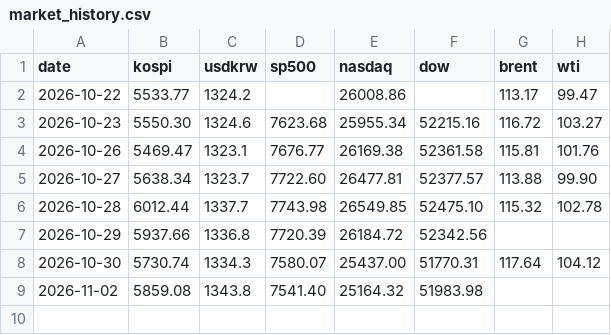
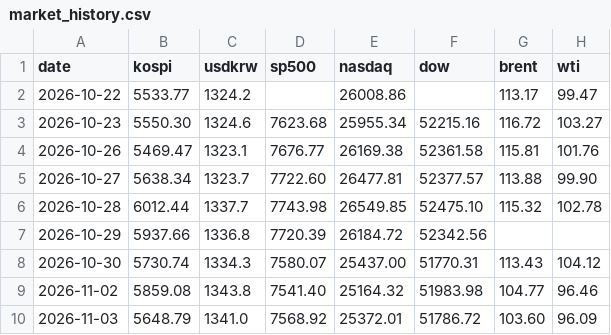
Before and after one commit to JunKimKR/family-morning-paper, a CSV file: _data/market_history.csv, drawn as a sheet.

```diff
--- a/_data/market_history.csv
+++ b/_data/market_history.csv
@@ -7,3 +7,4 @@ date,kospi,usdkrw,sp500,nasdaq,dow,brent,wti
 2026-10-29,5937.66,1336.8,7720.39,26184.72,52342.56,,
-2026-10-30,5730.74,1334.3,7580.07,25437.00,51770.31,117.64,104.12
-2026-11-02,5859.08,1343.8,7541.40,25164.32,51983.98,,
+2026-10-30,5730.74,1334.3,7580.07,25437.00,51770.31,113.43,104.12
+2026-11-02,5859.08,1343.8,7541.40,25164.32,51983.98,104.77,96.46
+2026-11-03,5648.79,1341.0,7568.92,25372.01,51786.72,103.60,96.09
```
Also changed, not shown: 6 other files.
